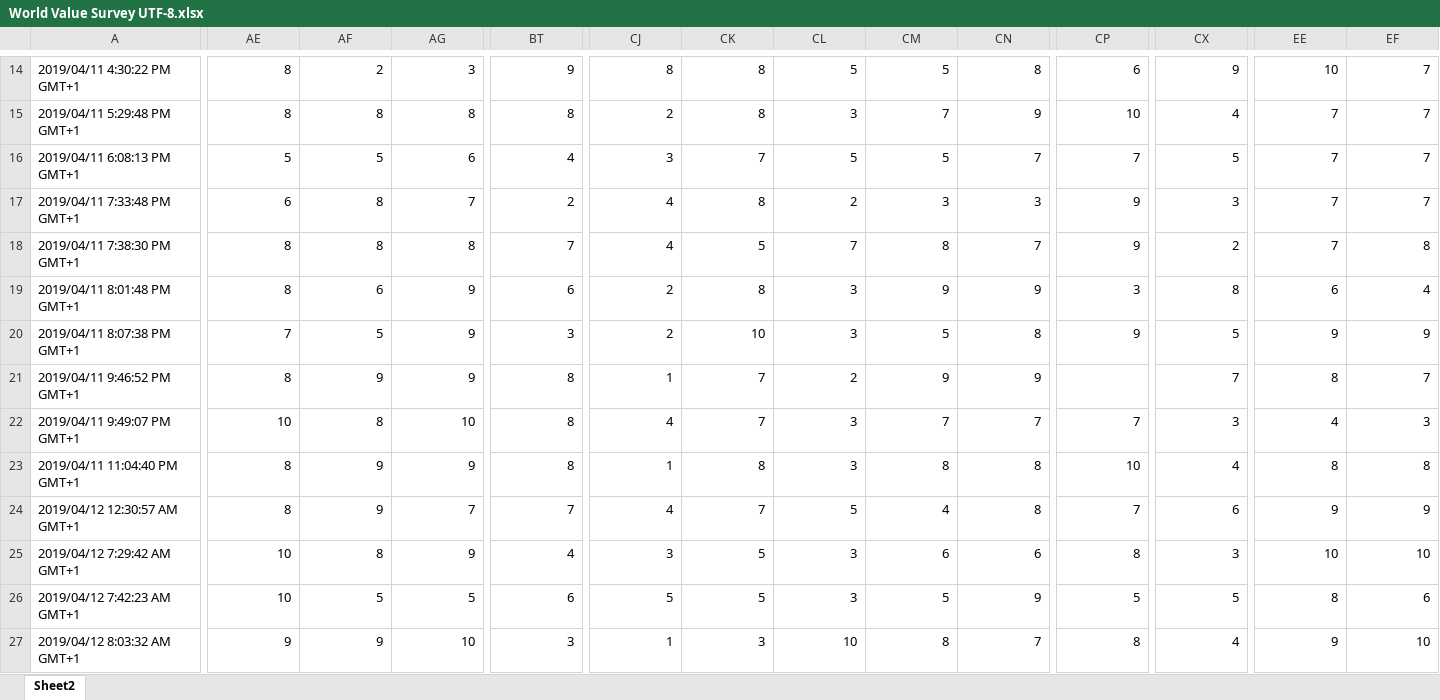
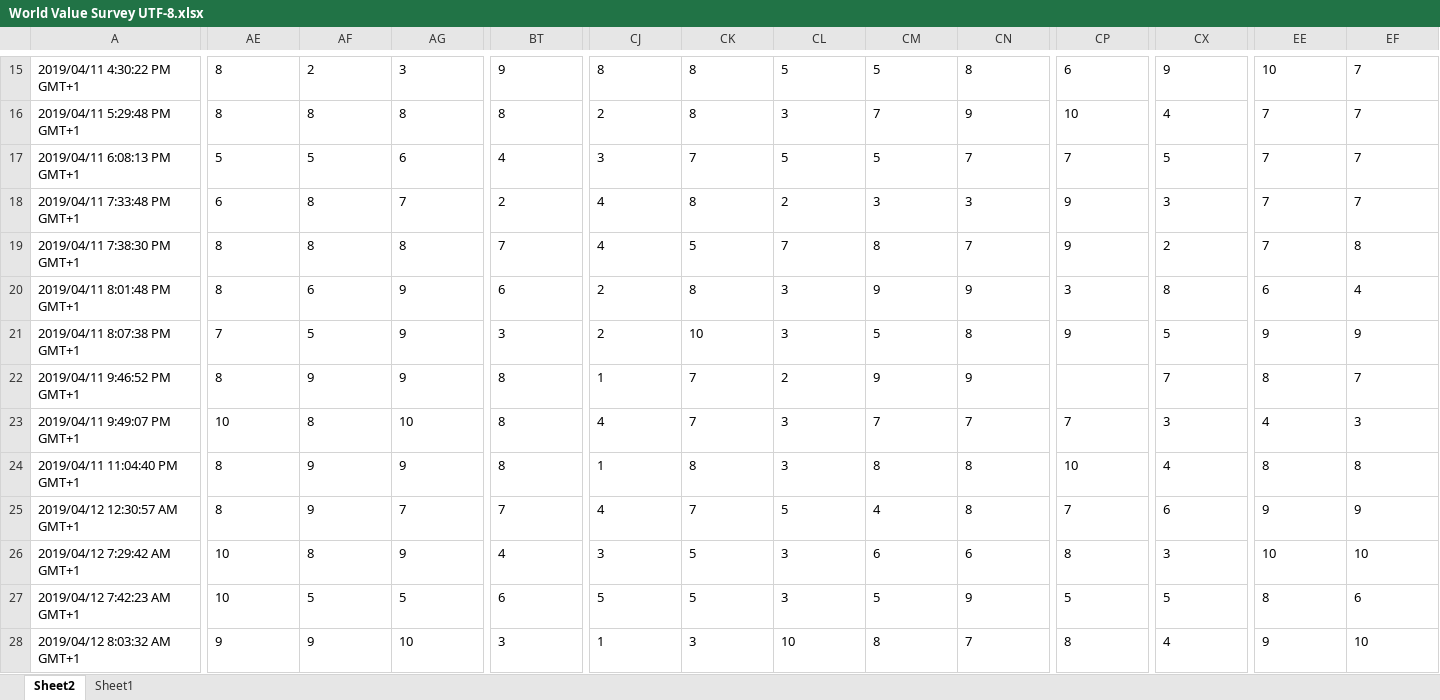
Before and after one commit to 93chanle/PROJ_world-value-survey, an Excel workbook: World Value Survey UTF-8.xlsx, sheet Sheet2, drawn as a sheet; only a part is shown, gaps mark what is left out; values as stored, in another font and other column widths than the file's, no borders; table styles not drawn; addresses are those after the commit; the diff covers the shown part only; the diff names each change by its address in the sheet, - before the commit and + after, or states it on an @@ line.

```diff
--- a/World Value Survey UTF-8.xlsx (sheet Sheet2)
+++ b/World Value Survey UTF-8.xlsx (sheet Sheet2)
+sheet tab: Sheet1
-AE15:AG28 alignment: right
+AE15:AG28 alignment: left
-BT15:BT28 alignment: right
+BT15:BT28 alignment: left
-CJ15:CN28 alignment: right
+CJ15:CN28 alignment: left
-CP15:CP21 alignment: right
+CP15:CP21 alignment: left
-CX15:CX28 alignment: right
+CX15:CX28 alignment: left
-EE15:EF28 alignment: right
+EE15:EF28 alignment: left
-CP23:CP28 alignment: right
+CP23:CP28 alignment: left
```
Also changed, not shown: 1 added row, 1 edited cell and cell formats elsewhere in this sheet, 4 other files.
